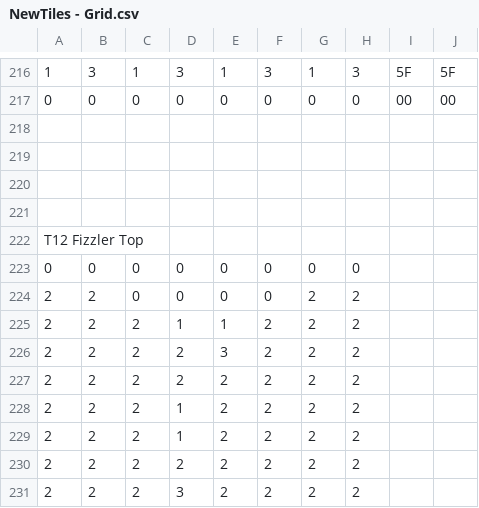
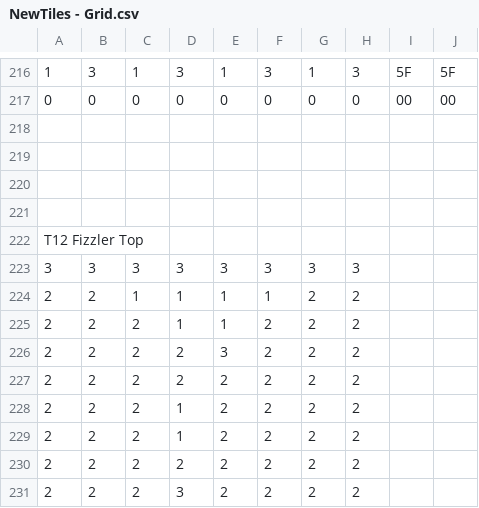
Before and after one commit to appmancer/porthole, a CSV file: sprites/NewTiles - Grid.csv, drawn as a sheet; only a part is shown, gaps mark what is left out; removed rows and columns are numbered as before the commit, all else as after; the diff names each change by its address in the sheet, - before the commit and + after, or states it on an @@ line.

```diff
--- a/sprites/NewTiles - Grid.csv
+++ b/sprites/NewTiles - Grid.csv
-row 223: 0 | 0 | 0 | 0 | 0 | 0 | 0 | 0
+row 223: 3 | 3 | 3 | 3 | 3 | 3 | 3 | 3
-C224: 0
+C224: 1
-D224: 0
+D224: 1
-E224: 0
+E224: 1
-F224: 0
+F224: 1
```
Also changed, not shown: 9 other files.
